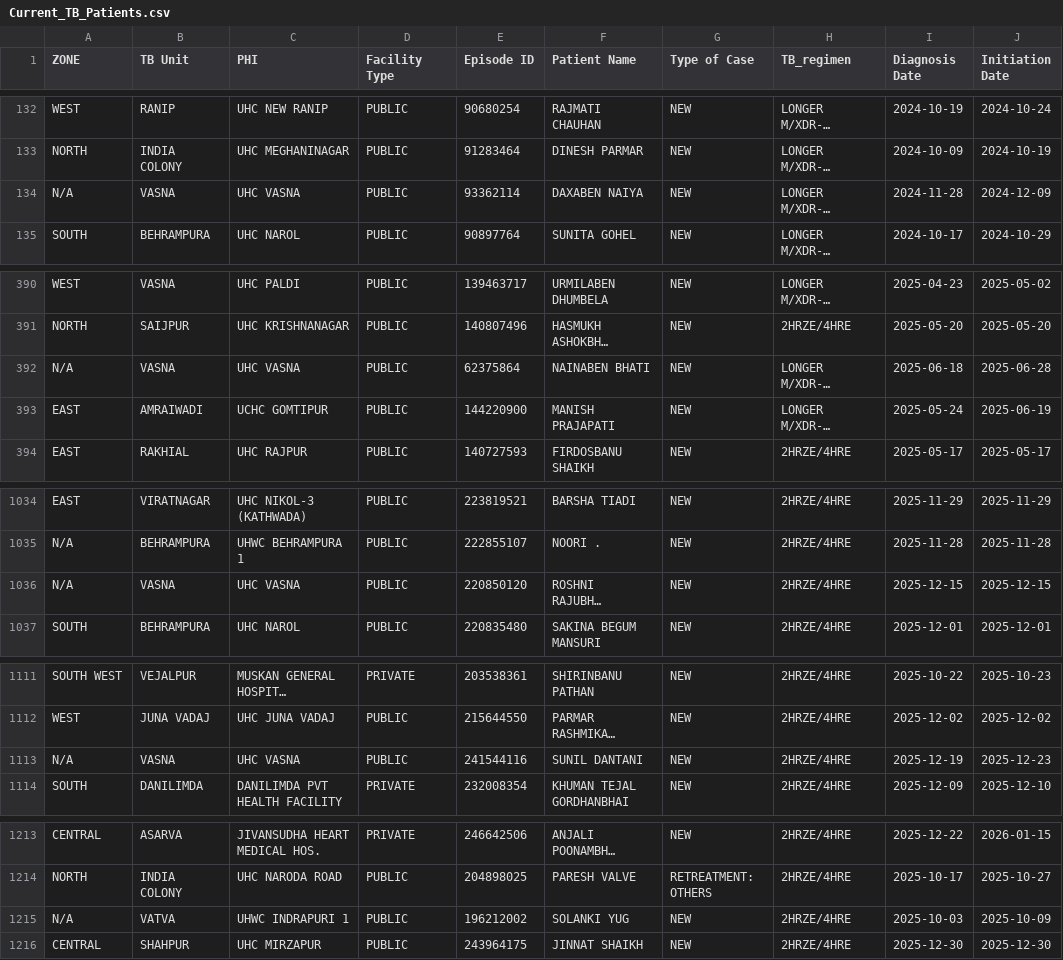
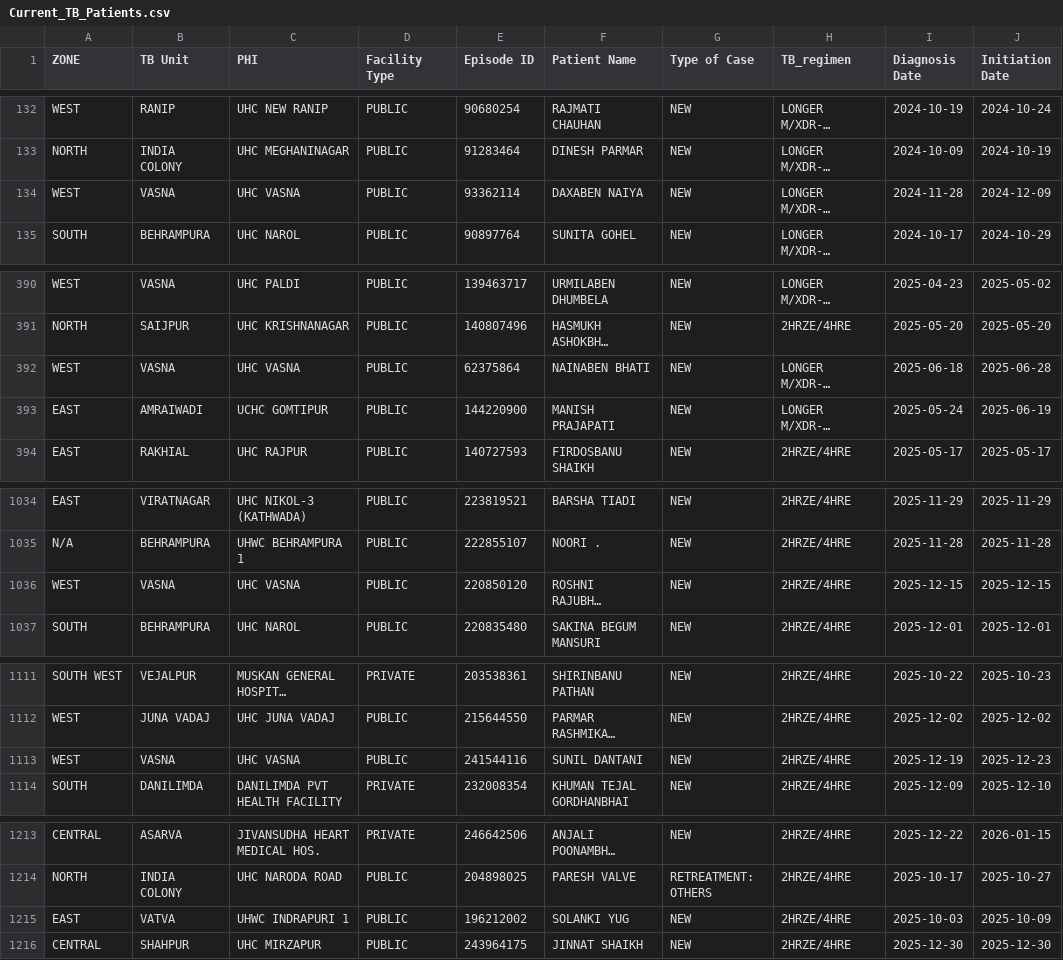
Before and after one commit to NTEP-AMC/blank-app, a CSV file: Current_TB_Patients.csv, drawn as a sheet; only a part is shown, gaps mark what is left out; long unchanged cells end in …; the diff covers the shown part only; the diff names each change by its address in the sheet, - before the commit and + after, or states it on an @@ line.

```diff
--- a/Current_TB_Patients.csv
+++ b/Current_TB_Patients.csv
-A134 (ZONE): N/A
+A134 (ZONE): WEST
-A392 (ZONE): N/A
+A392 (ZONE): WEST
-A1036 (ZONE): N/A
+A1036 (ZONE): WEST
-A1113 (ZONE): N/A
+A1113 (ZONE): WEST
-A1215 (ZONE): N/A
+A1215 (ZONE): EAST
```
Also changed, not shown: 53 edited cells elsewhere in this file, Comparison_Matrix.csv, Master_Line_List.csv.
